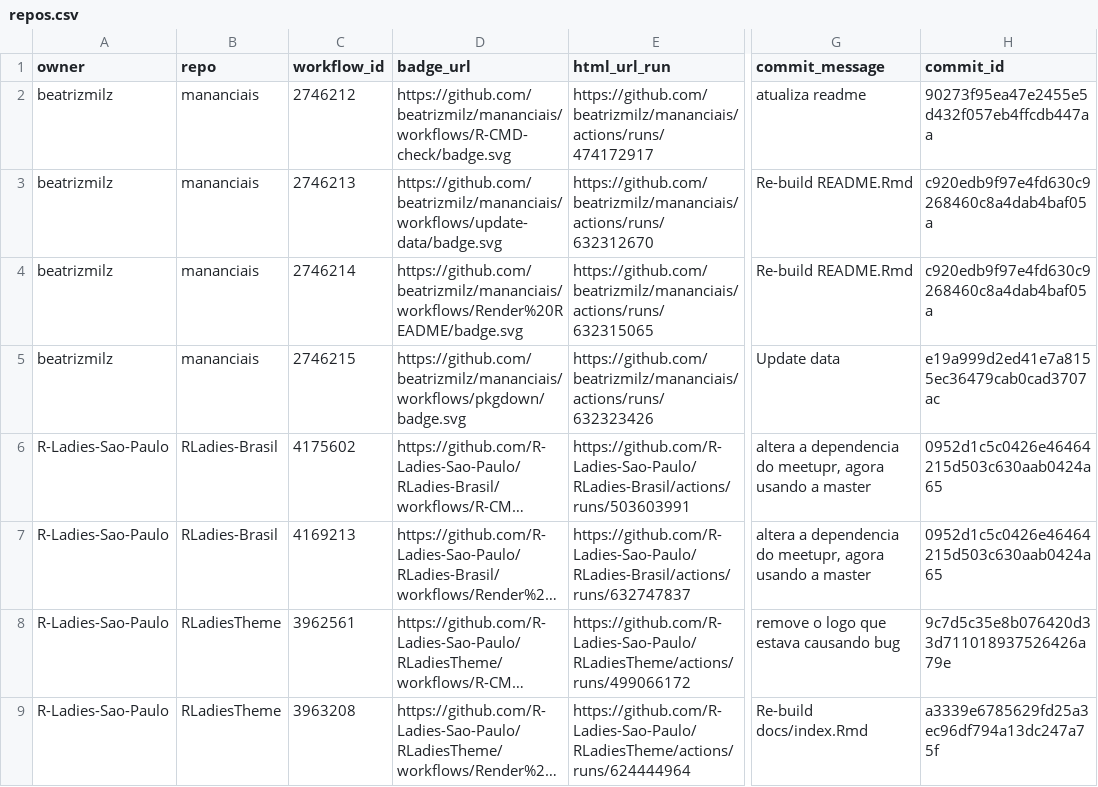
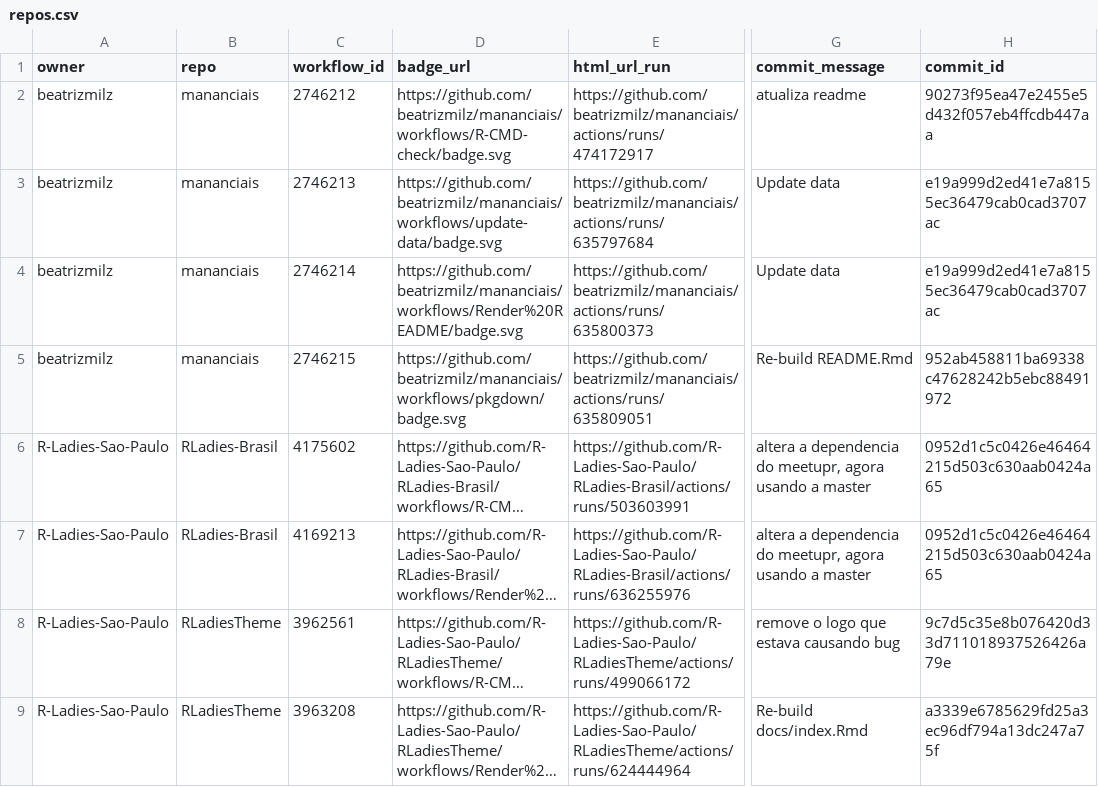
Before and after one commit to beatrizmilz/status, a CSV file: repos.csv, drawn as a sheet; only a part is shown, gaps mark what is left out; long unchanged cells end in …; the diff names each change by its address in the sheet, - before the commit and + after, or states it on an @@ line.

```diff
--- a/repos.csv
+++ b/repos.csv
-E3 (html_url_run): https://github.com/beatrizmilz/mananciais/actions/runs/632312670
+E3 (html_url_run): https://github.com/beatrizmilz/mananciais/actions/runs/635797684
-G3:G4 (commit_message): Re-build README.Rmd
+G3:G4 (commit_message): Update data
-H3:H4 (commit_id): c920edb9f97e4fd630c9268460c8a4dab4baf05a
+H3:H4 (commit_id): e19a999d2ed41e7a8155ec36479cab0cad3707ac
-E4 (html_url_run): https://github.com/beatrizmilz/mananciais/actions/runs/632315065
+E4 (html_url_run): https://github.com/beatrizmilz/mananciais/actions/runs/635800373
-E5 (html_url_run): https://github.com/beatrizmilz/mananciais/actions/runs/632323426
+E5 (html_url_run): https://github.com/beatrizmilz/mananciais/actions/runs/635809051
-G5 (commit_message): Update data
+G5 (commit_message): Re-build README.Rmd
-H5 (commit_id): e19a999d2ed41e7a8155ec36479cab0cad3707ac
+H5 (commit_id): 952ab458811ba69338c47628242b5ebc88491972
-E7 (html_url_run): https://github.com/R-Ladies-Sao-Paulo/RLadies-Brasil/actions/runs/632747837
+E7 (html_url_run): https://github.com/R-Ladies-Sao-Paulo/RLadies-Brasil/actions/runs/636255976
```
Also changed, not shown: 1 other file.
